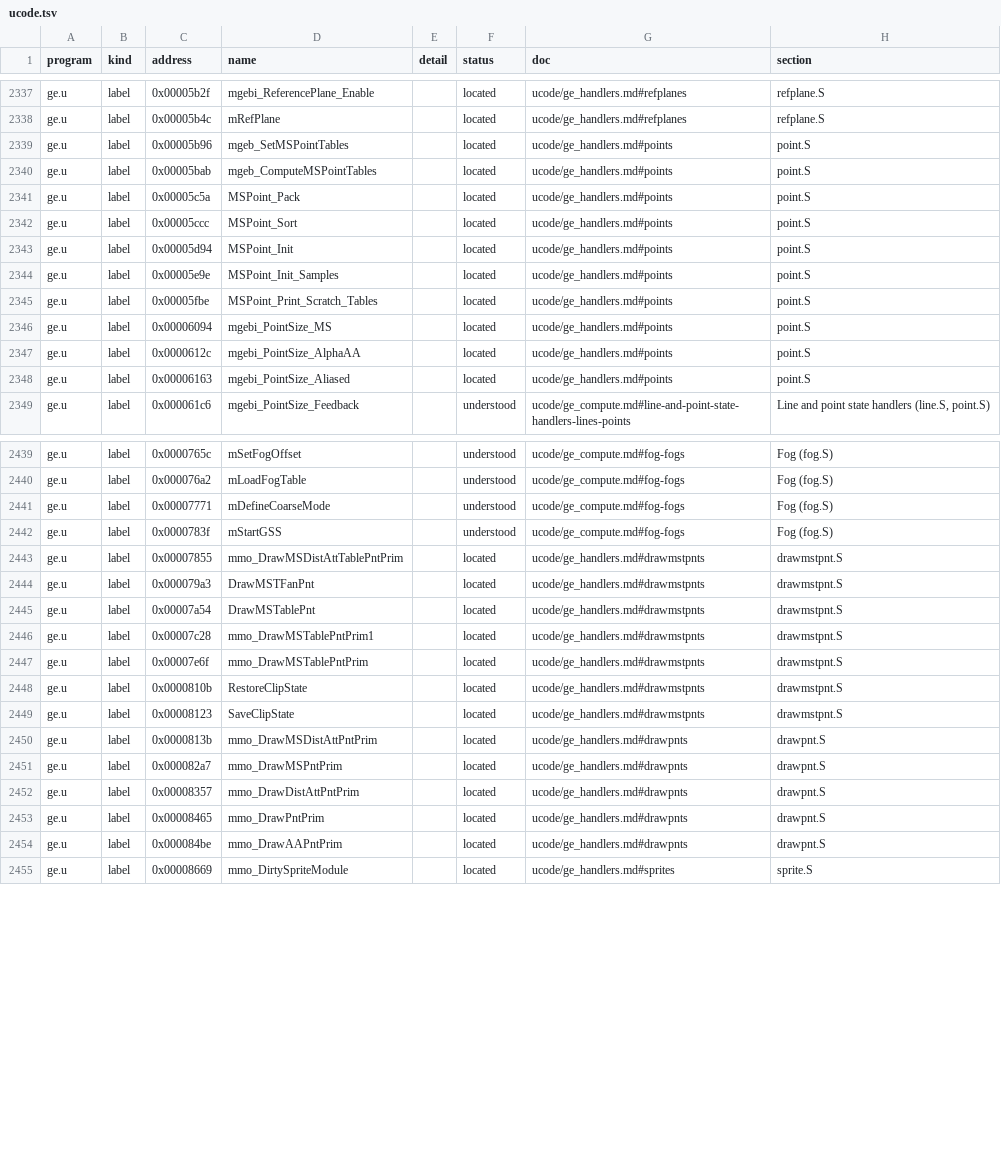
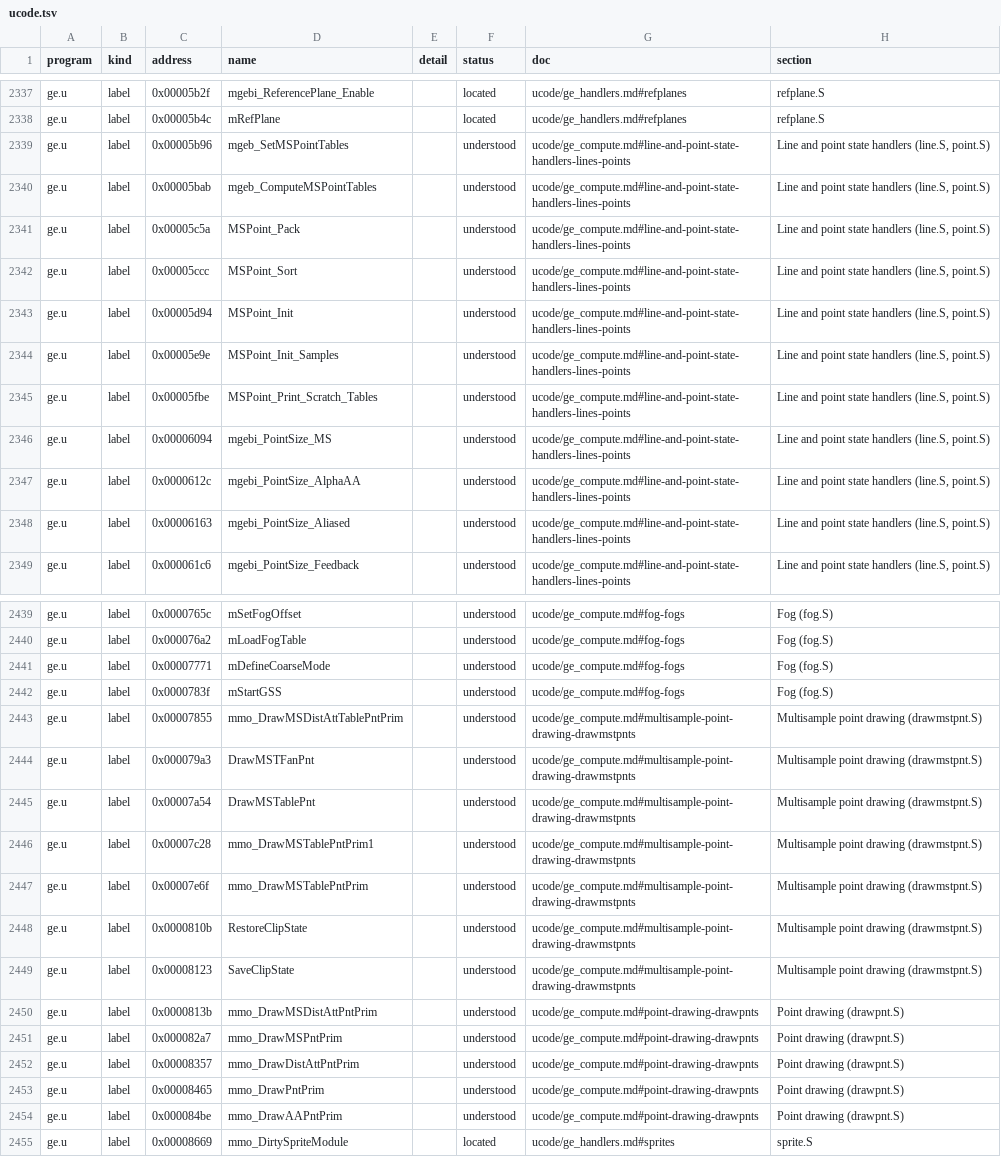
Before and after one commit to jamesbraid/kona, a TSV file: docs/inventory/ucode.tsv, drawn as a sheet; only a part is shown, gaps mark what is left out; the diff covers the shown part only; the diff names each change by its address in the sheet, - before the commit and + after, or states it on an @@ line.

Commit message:
ge: say what the line and point drawing routines compute
Each of the 40 point.S, line.S, drawpnt.S, drawmstpnt.S, drawlin.S,
pntclip.S and linclip.S labels that sat at located now has its own
entry: what it takes from the command or vertex record, what it does
with it (the multisample tables, the anti-aliased line set-up, the clip
tests) and which stores, bus writes and successor it produces, cited by
word address from the ge.u listing.

```diff
--- a/docs/inventory/ucode.tsv
+++ b/docs/inventory/ucode.tsv
-F2339:F2348 (status): located
+F2339:F2348 (status): understood
-G2339:G2348 (doc): ucode/ge_handlers.md#points
+G2339:G2348 (doc): ucode/ge_compute.md#line-and-point-state-handlers-lines-points
-H2339:H2348 (section): point.S
+H2339:H2348 (section): Line and point state handlers (line.S, point.S)
-F2443:F2454 (status): located
+F2443:F2454 (status): understood
-G2443:G2449 (doc): ucode/ge_handlers.md#drawmstpnts
+G2443:G2449 (doc): ucode/ge_compute.md#multisample-point-drawing-drawmstpnts
-H2443:H2449 (section): drawmstpnt.S
+H2443:H2449 (section): Multisample point drawing (drawmstpnt.S)
-G2450:G2454 (doc): ucode/ge_handlers.md#drawpnts
+G2450:G2454 (doc): ucode/ge_compute.md#point-drawing-drawpnts
-H2450:H2454 (section): drawpnt.S
+H2450:H2454 (section): Point drawing (drawpnt.S)
```
Also changed, not shown: 54 edited cells elsewhere in this file, docs/inventory/summary.tsv, 2 other files.
